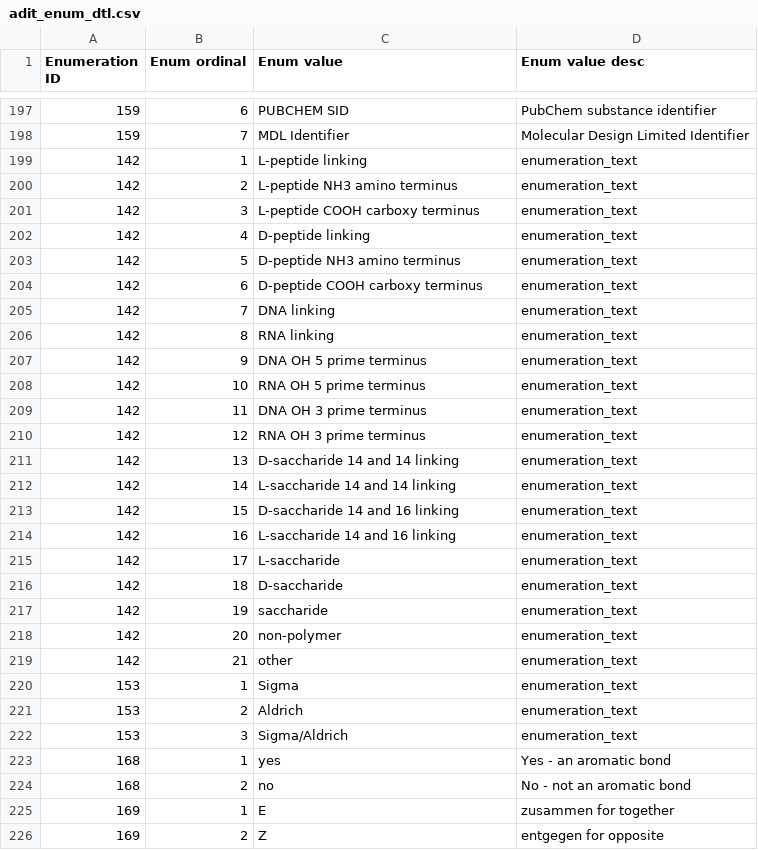
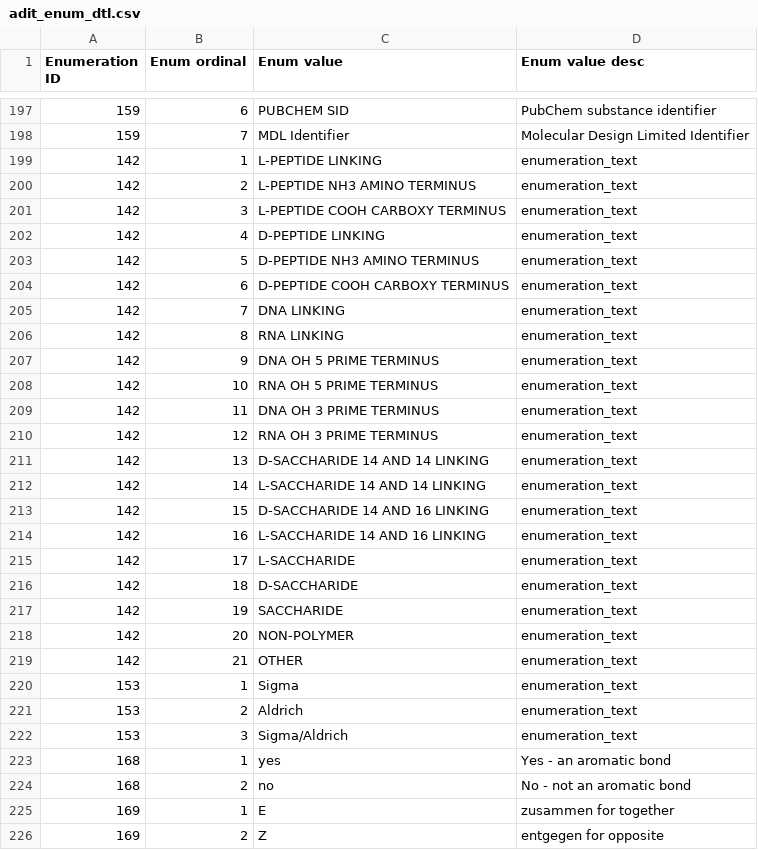
Before and after one commit to bmrb-io/nmr-star-dictionary, a CSV file: bmrb_star_v3_files/adit_input/adit_enum_dtl.csv, drawn as a sheet; only a part is shown, gaps mark what is left out; the diff covers the shown part only; the diff names each change by its address in the sheet, - before the commit and + after, or states it on an @@ line.

```diff
--- a/bmrb_star_v3_files/adit_input/adit_enum_dtl.csv
+++ b/bmrb_star_v3_files/adit_input/adit_enum_dtl.csv
-C199 (Enum value): L-peptide linking
+C199 (Enum value): L-PEPTIDE LINKING
-C200 (Enum value): L-peptide NH3 amino terminus
+C200 (Enum value): L-PEPTIDE NH3 AMINO TERMINUS
-C201 (Enum value): L-peptide COOH carboxy terminus
+C201 (Enum value): L-PEPTIDE COOH CARBOXY TERMINUS
-C202 (Enum value): D-peptide linking
+C202 (Enum value): D-PEPTIDE LINKING
-C203 (Enum value): D-peptide NH3 amino terminus
+C203 (Enum value): D-PEPTIDE NH3 AMINO TERMINUS
-C204 (Enum value): D-peptide COOH carboxy terminus
+C204 (Enum value): D-PEPTIDE COOH CARBOXY TERMINUS
-C205 (Enum value): DNA linking
+C205 (Enum value): DNA LINKING
-C206 (Enum value): RNA linking
+C206 (Enum value): RNA LINKING
-C207 (Enum value): DNA OH 5 prime terminus
+C207 (Enum value): DNA OH 5 PRIME TERMINUS
-C208 (Enum value): RNA OH 5 prime terminus
+C208 (Enum value): RNA OH 5 PRIME TERMINUS
-C209 (Enum value): DNA OH 3 prime terminus
+C209 (Enum value): DNA OH 3 PRIME TERMINUS
-C210 (Enum value): RNA OH 3 prime terminus
+C210 (Enum value): RNA OH 3 PRIME TERMINUS
-C211 (Enum value): D-saccharide 14 and 14 linking
+C211 (Enum value): D-SACCHARIDE 14 AND 14 LINKING
-C212 (Enum value): L-saccharide 14 and 14 linking
+C212 (Enum value): L-SACCHARIDE 14 AND 14 LINKING
-C213 (Enum value): D-saccharide 14 and 16 linking
+C213 (Enum value): D-SACCHARIDE 14 AND 16 LINKING
-C214 (Enum value): L-saccharide 14 and 16 linking
+C214 (Enum value): L-SACCHARIDE 14 AND 16 LINKING
-C215 (Enum value): L-saccharide
+C215 (Enum value): L-SACCHARIDE
-C216 (Enum value): D-saccharide
+C216 (Enum value): D-SACCHARIDE
-C217 (Enum value): saccharide
+C217 (Enum value): SACCHARIDE
-C218 (Enum value): non-polymer
+C218 (Enum value): NON-POLYMER
-C219 (Enum value): other
+C219 (Enum value): OTHER
```
Also changed, not shown: 1 added row and 4 edited cells elsewhere in this file, 4 other files.
